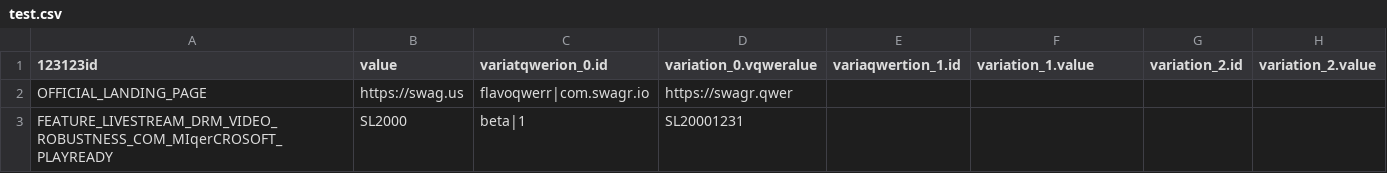
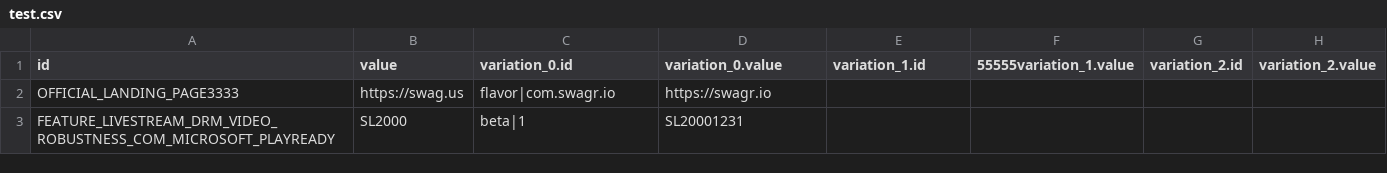
Before and after one commit to zhang699/csv-repo, a CSV file: test.csv, drawn as a sheet.

Commit message:
Update test.csv

```diff
--- a/test.csv
+++ b/test.csv
@@ -1,3 +1,3 @@
-123123id,value,variatqwerion_0.id,variation_0.vqweralue,variaqwertion_1.id,variation_1.value,variation_2.id,variation_2.value
-OFFICIAL_LANDING_PAGE,https://swag.us,flavoqwerr|com.swagr.io,https://swagr.qwer
-FEATURE_LIVESTREAM_DRM_VIDEO_ROBUSTNESS_COM_MIqerCROSOFT_PLAYREADY,SL2000,beta|1,SL20001231
+id,value,variation_0.id,variation_0.value,variation_1.id,55555variation_1.value,variation_2.id,variation_2.value
+OFFICIAL_LANDING_PAGE3333,https://swag.us,flavor|com.swagr.io,https://swagr.io
+FEATURE_LIVESTREAM_DRM_VIDEO_ROBUSTNESS_COM_MICROSOFT_PLAYREADY,SL2000,beta|1,SL20001231
```
